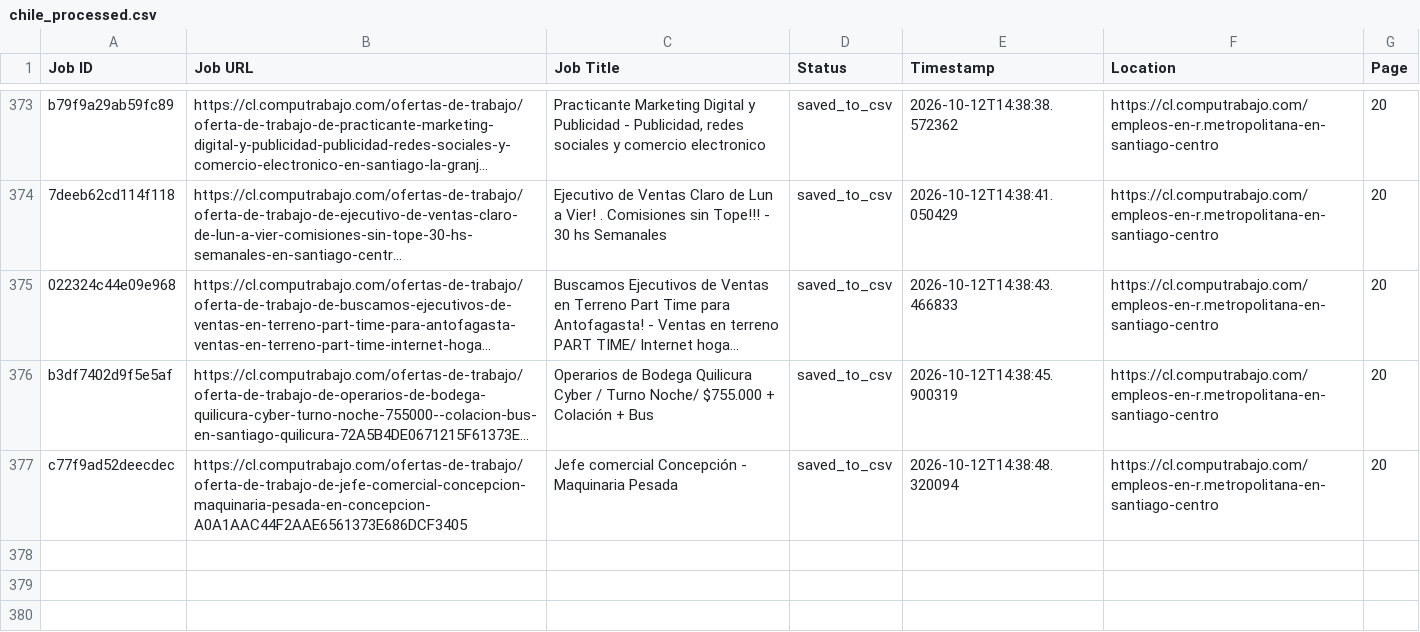
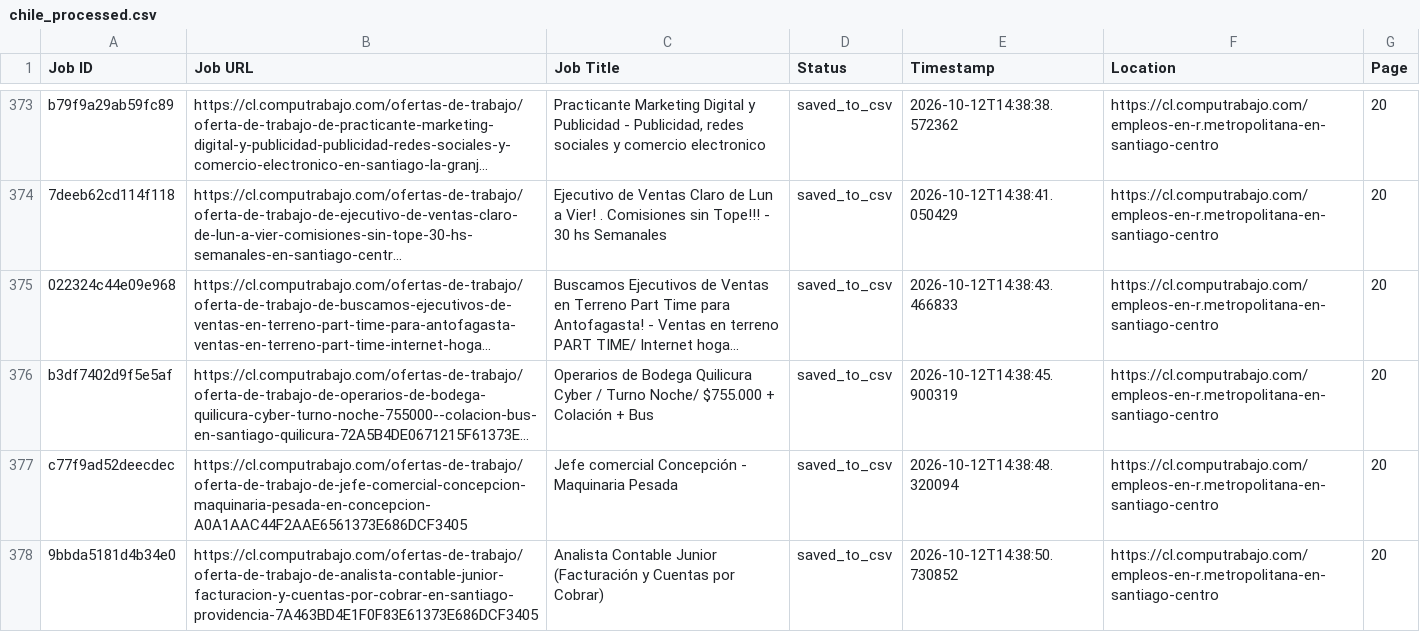
Before and after one commit to liliankason/computrabajo_chile_scraper, a CSV file: chile_processed.csv, drawn as a sheet; only a part is shown, gaps mark what is left out; long unchanged cells end in …; the diff names each change by its address in the sheet, - before the commit and + after, or states it on an @@ line.

```diff
--- a/chile_processed.csv
+++ b/chile_processed.csv
+row 378: 9bbda5181d4b34e0 | https://cl.computrabajo.com/ofertas-de-trabajo/oferta-de-trabajo-de-analista-contable-junior-facturacion-y-cuentas-por-cobrar-en-santiago-providencia-7A463BD4E1F0F83E61373E686DCF3405 | Analista Contable Junior (Facturación y Cuentas por Cobrar) | saved_to_csv | 2026-10-12T14:38:50.730852 | https://cl.computrabajo.com/empleos-en-r.metropolitana-en-santiago-centro | 20
```
Also changed, not shown: chile_scraped_jobs.csv, 1 other file.
